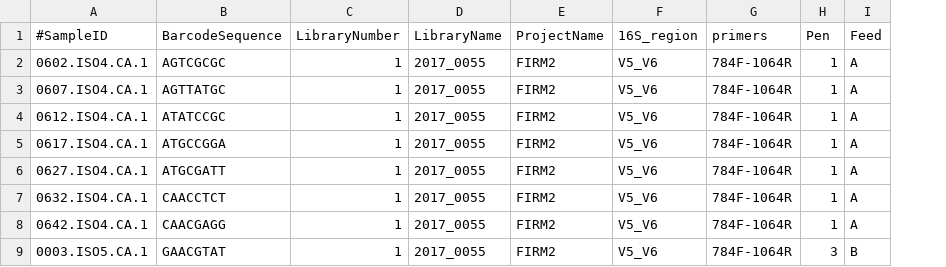
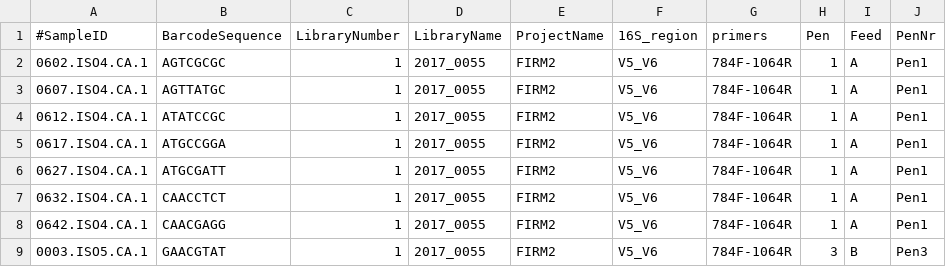
Before and after one commit to Stabilo12/Workshop_SVEPM2021, a CSV file: MetaWorkshop.csv, drawn as a sheet; only a part is shown; the diff names each change by its address in the sheet, - before the commit and + after, or states it on an @@ line.

```diff
--- a/MetaWorkshop.csv
+++ b/MetaWorkshop.csv
+column J (PenNr), rows 2-9: Pen1 | Pen1 | Pen1 | Pen1 | Pen1 | Pen1 | Pen1 | Pen3
```
Also changed, not shown: 25 other files.
